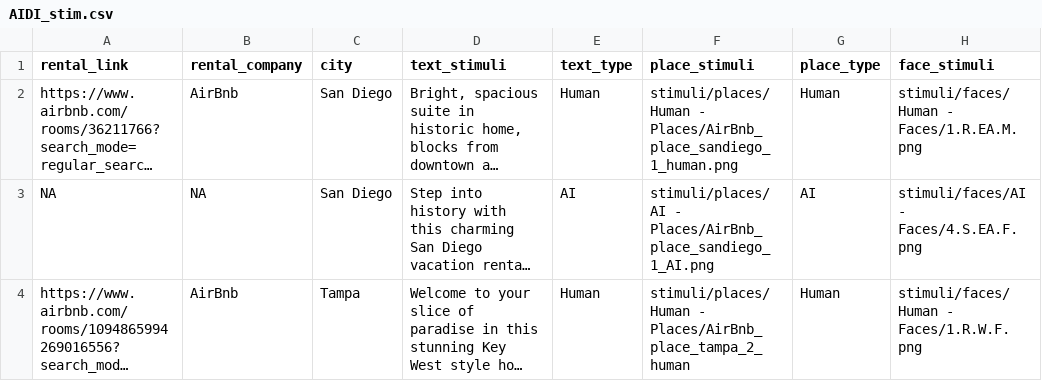
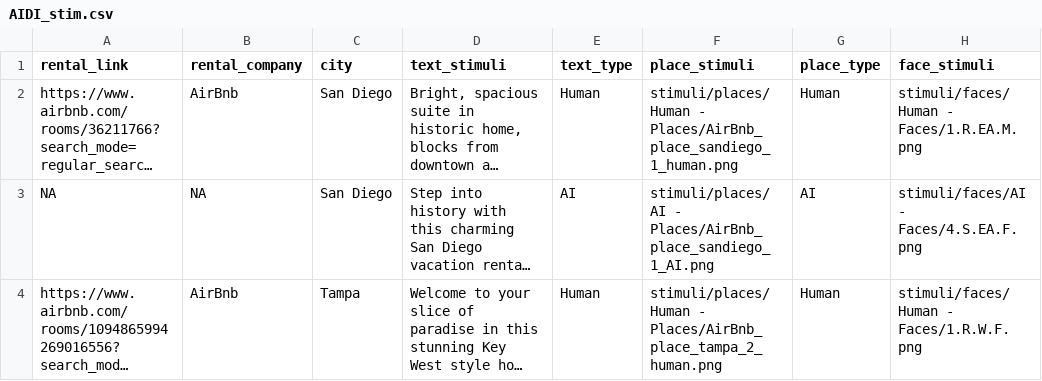
Before and after one commit to steventmartinez/AIDI-jsPsych, a CSV file: stimuli/CSV files/AIDI_stim.csv, drawn as a sheet; only a part is shown; long unchanged cells end in …; the diff names each change by its address in the sheet, - before the commit and + after, or states it on an @@ line.

```diff
--- a/stimuli/CSV files/AIDI_stim.csv
+++ b/stimuli/CSV files/AIDI_stim.csv
-F4 (place_stimuli): stimuli/places/Human - Places/AirBnb_place_tampa_2_human
+F4 (place_stimuli): stimuli/places/Human - Places/AirBnb_place_tampa_2_human.png
```
Also changed, not shown: 7 other files.
